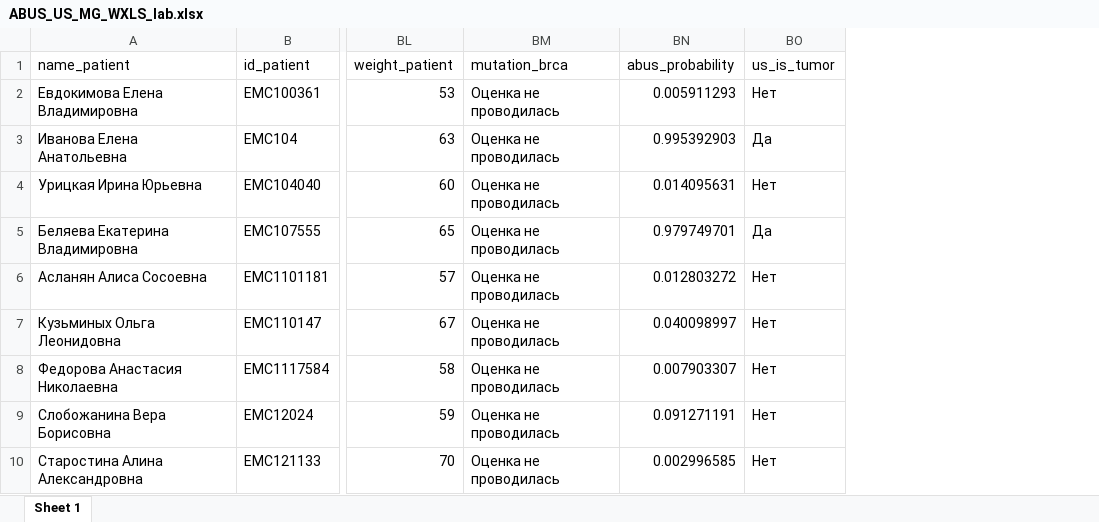
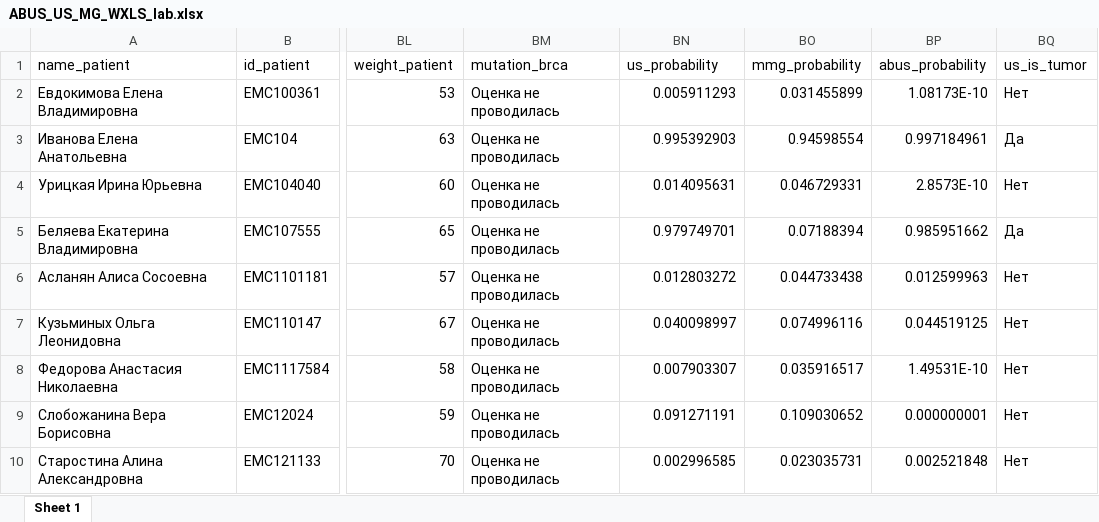
Before and after one commit to AndreyPovaliy/ABUS_US_diagnostics, an Excel workbook: ABUS_US_MG_WXLS_lab.xlsx, sheet Sheet 1, drawn as a sheet; only a part is shown, gaps mark what is left out; values as stored, in another font and other column widths than the file's, no borders; the diff names each change by its address in the sheet, - before the commit and + after, or states it on an @@ line.

```diff
--- a/ABUS_US_MG_WXLS_lab.xlsx (sheet Sheet 1)
+++ b/ABUS_US_MG_WXLS_lab.xlsx (sheet Sheet 1)
+column BO (mmg_probability), rows 2-10: 0.031455899 | 0.94598554 | 0.046729331 | 0.07188394 | 0.044733438 | 0.074996116 | 0.035916517 | 0.109030652 | 0.023035731
+column BP (abus_probability), rows 2-10: 1.08173E-10 | 0.997184961 | 2.8573E-10 | 0.985951662 | 0.012599963 | 0.044519125 | 1.49531E-10 | 0.000000001 | 0.002521848
-BN1: abus_probability
+BN1: us_probability
```
Also changed, not shown: ABUS_US_MG_WXLS.xlsx, ABUS_US_MG_WXLS_neo.xlsx, 6 other files.
